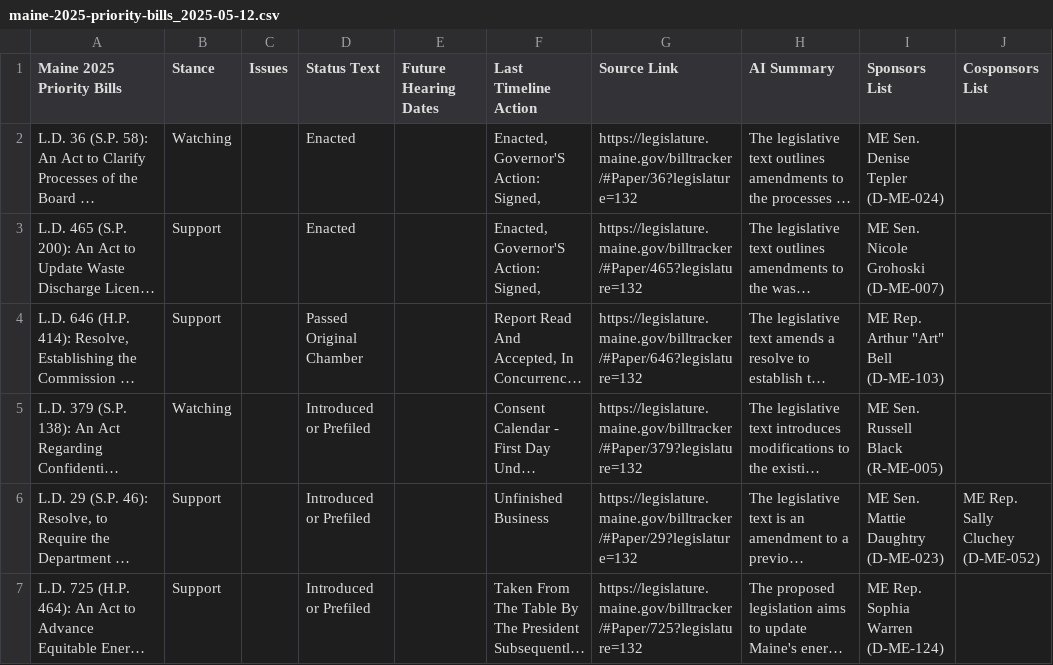
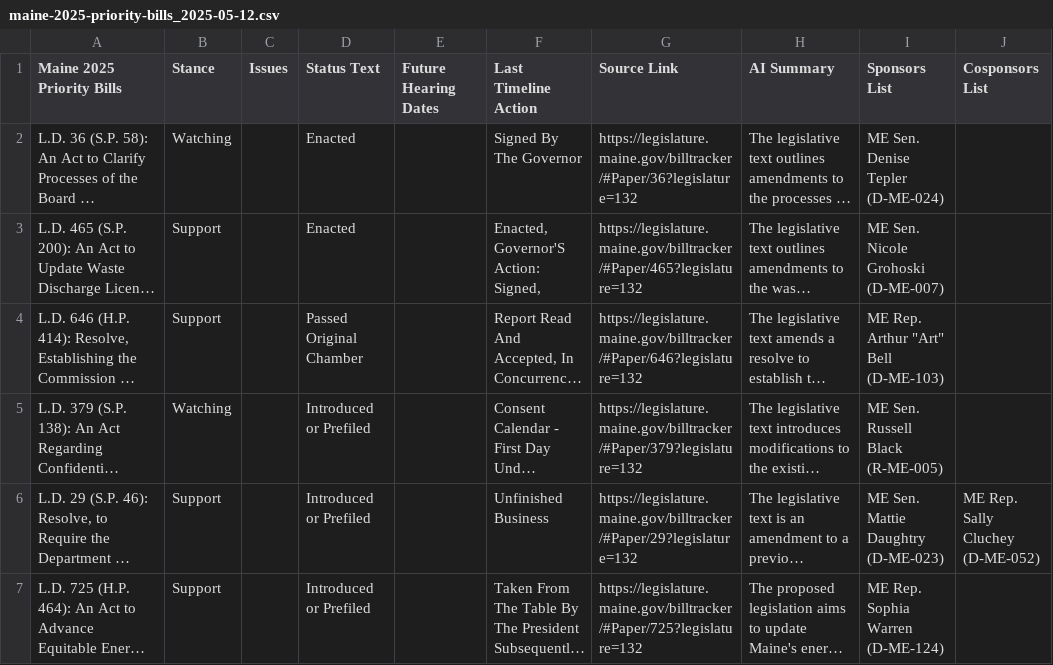
Before and after one commit to PhilipMathieu/scme-tracker, a CSV file: archive/maine-2025-priority-bills_2025-05-12.csv, drawn as a sheet; only a part is shown; long unchanged cells end in …; the diff names each change by its address in the sheet, - before the commit and + after, or states it on an @@ line.

```diff
--- a/archive/maine-2025-priority-bills_2025-05-12.csv
+++ b/archive/maine-2025-priority-bills_2025-05-12.csv
-F2 (Last Timeline Action): Enacted, Governor'S Action: Signed,
+F2 (Last Timeline Action): Signed By The Governor
```
Also changed, not shown: 1 other file.
